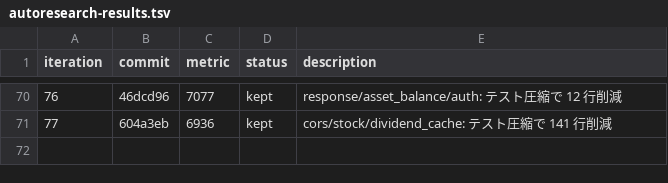
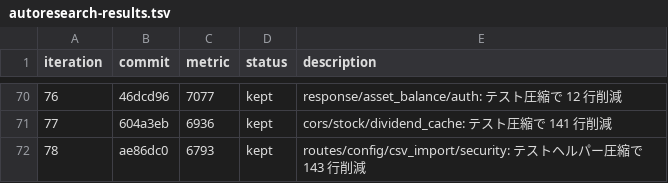
Before and after one commit to zaichu/shoken-webapp, a TSV file: autoresearch-results.tsv, drawn as a sheet; only a part is shown, gaps mark what is left out; the diff names each change by its address in the sheet, - before the commit and + after, or states it on an @@ line.

Commit message:
refactor: autoresearch ループ継続（iter 79〜） (#361)
* docs: autoresearch results に iter 78 を追記

* test: テストコードの行数を圧縮

```diff
--- a/autoresearch-results.tsv
+++ b/autoresearch-results.tsv
+row 72: 78 | ae86dc0 | 6793 | kept | routes/config/csv_import/security: テストヘルパー圧縮で 143 行削減
```
Also changed, not shown: 5 other files.
